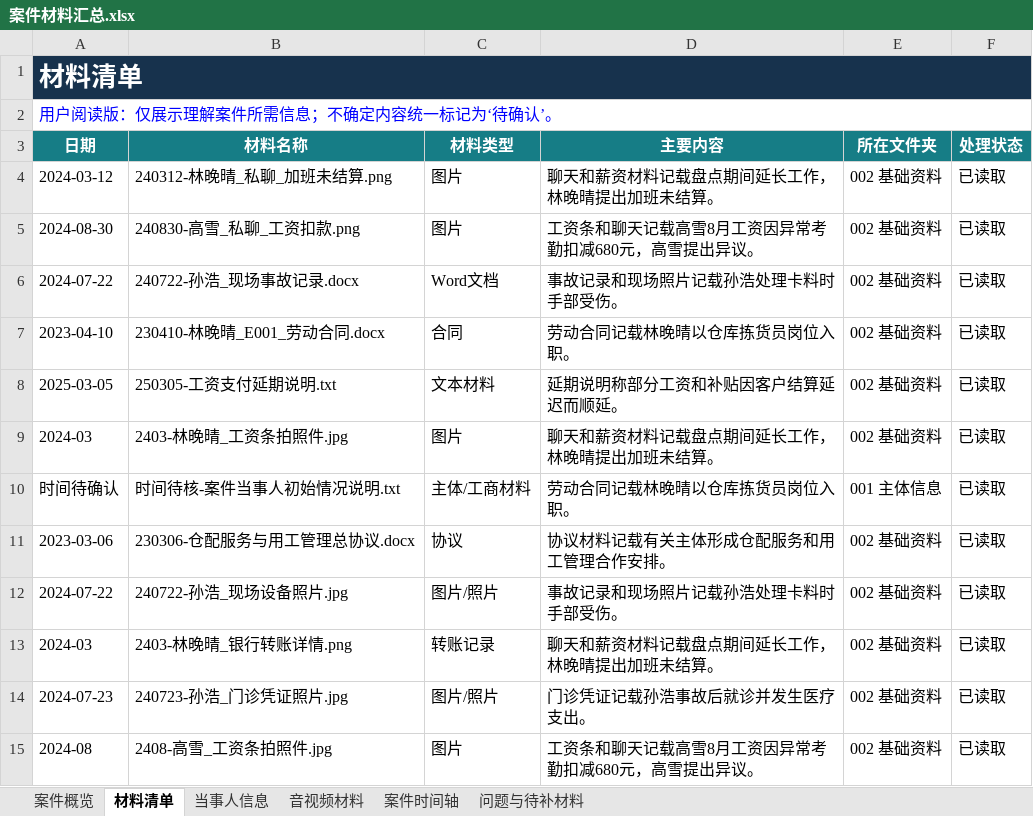
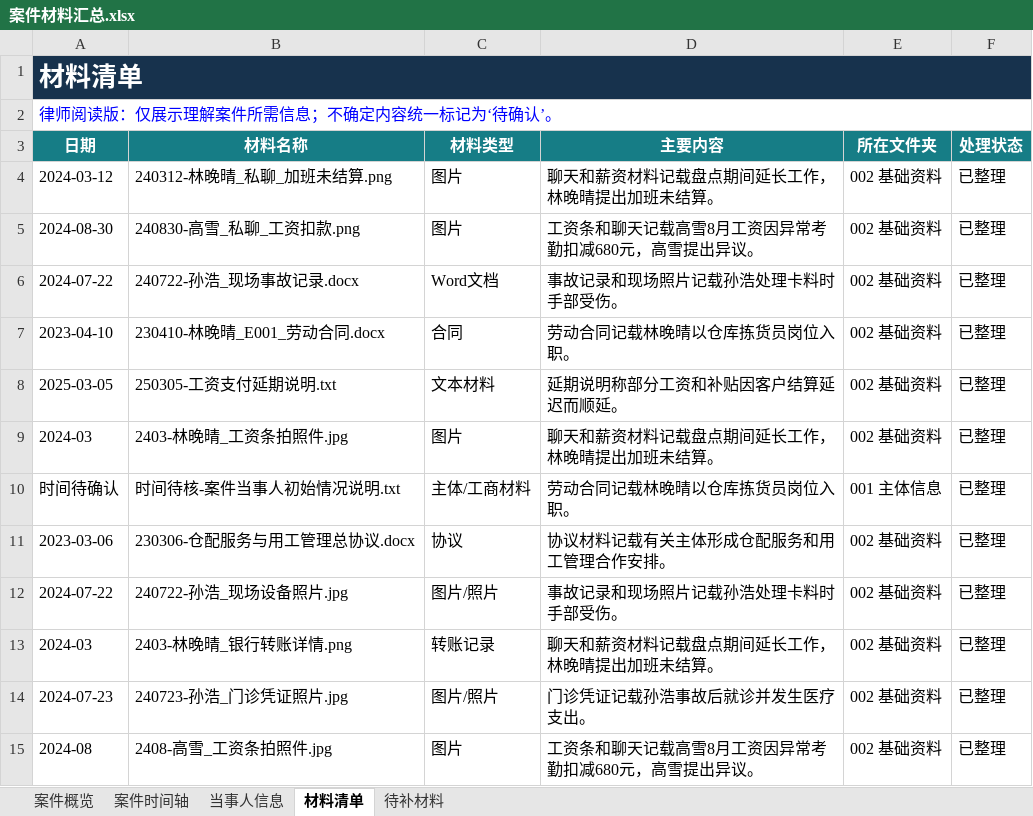
Before and after one commit to bseazh/case-material-organizer, an Excel workbook: examples/demo-labor-dispute/result-sample/整理结果/案件材料汇总.xlsx, sheet 材料清单, drawn as a sheet; values as stored, in another font and other column widths than the file's, no borders; the diff names each change by its address in the sheet, - before the commit and + after, or states it on an @@ line.

```diff
--- a/examples/demo-labor-dispute/result-sample/整理结果/案件材料汇总.xlsx (sheet 材料清单)
+++ b/examples/demo-labor-dispute/result-sample/整理结果/案件材料汇总.xlsx (sheet 材料清单)
-sheet tab: 音视频材料
-sheet tab: 问题与待补材料
+sheet tab: 待补材料
@@ sheet tab order changed: 案件概览 | 案件时间轴 | 当事人信息 | 材料清单 | 待补材料 @@
-A2 (日期): 用户阅读版：仅展示理解案件所需信息；不确定内容统一标记为‘待确认’。
+A2 (日期): 律师阅读版：仅展示理解案件所需信息；不确定内容统一标记为‘待确认’。
-F4:F15 (处理状态): 已读取
+F4:F15 (处理状态): 已整理
```
Also changed, not shown: sheet 案件概览, sheet 当事人信息, sheet 案件时间轴, skill/assets/案件材料汇总模板.xlsx, 26 other files.
